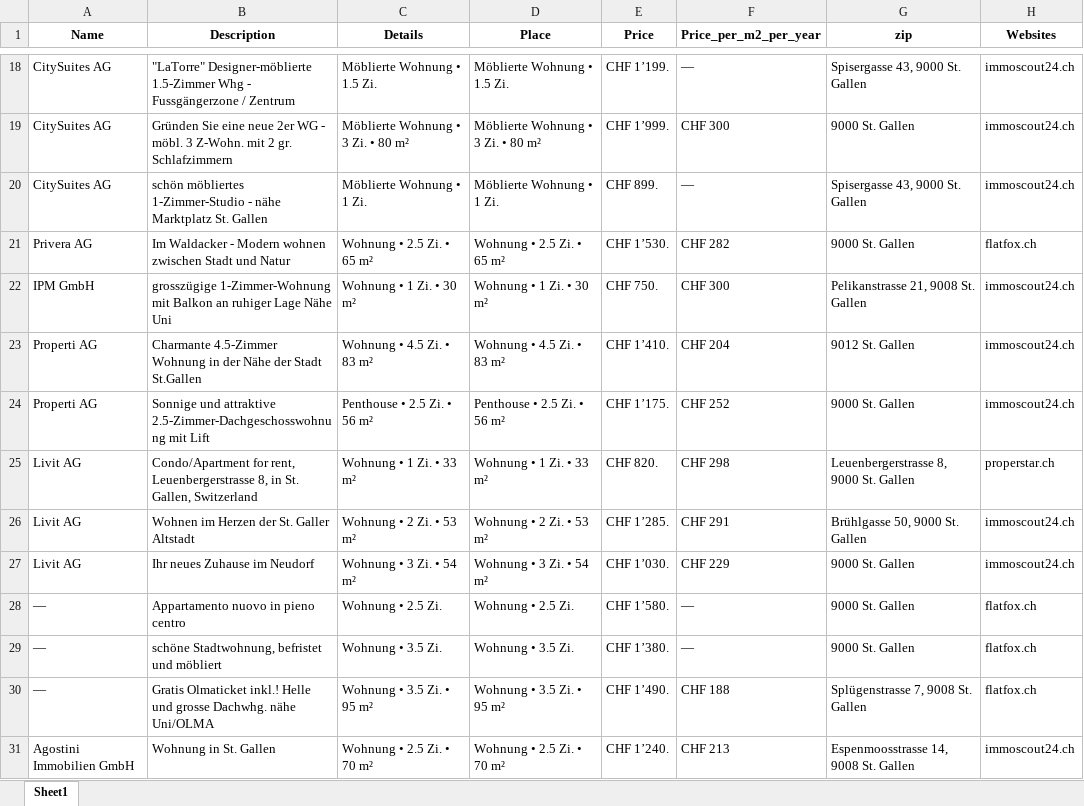
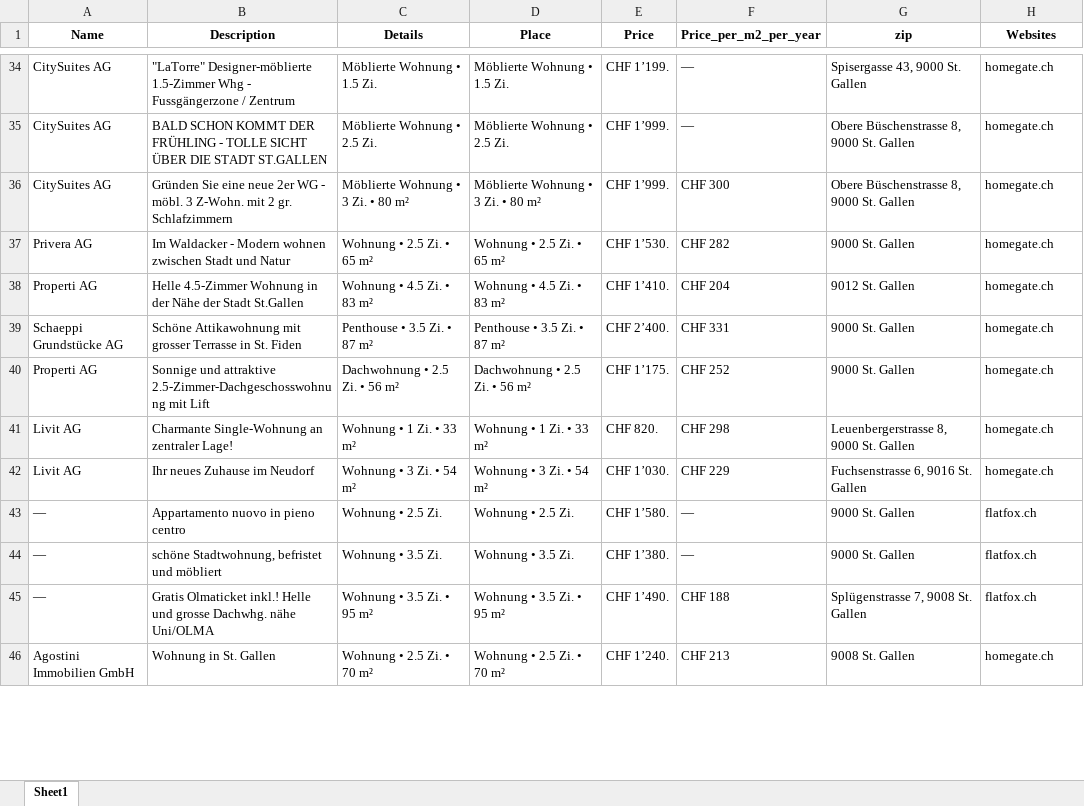
Before and after one commit to lorexzx/CS, an Excel workbook: Immobilienliste.xlsx, sheet Sheet1, drawn as a sheet; only a part is shown, gaps mark what is left out; values as stored, in another font and other column widths than the file's, no borders; removed rows and columns are numbered as before the commit, all else as after; the diff covers the shown part only; the diff names each change by its address in the sheet, - before the commit and + after, or states it on an @@ line.

```diff
--- a/Immobilienliste.xlsx (sheet Sheet1)
+++ b/Immobilienliste.xlsx (sheet Sheet1)
-H34 (Websites): immoscout24.ch
+H34 (Websites): homegate.ch
+row 35: CitySuites AG | BALD SCHON KOMMT DER FRÜHLING - TOLLE SICHT ÜBER DIE STADT ST.GALLEN | Möblierte Wohnung • 2.5 Zi. | Möblierte Wohnung • 2.5 Zi. | CHF 1’999. | — | Obere Büschenstrasse 8, 9000 St. Gallen | homegate.ch
-G36 (zip): 9000 St. Gallen
+G36 (zip): Obere Büschenstrasse 8, 9000 St. Gallen
-H36 (Websites): immoscout24.ch
+H36 (Websites): homegate.ch
-row 20: CitySuites AG | schön möbliertes 1-Zimmer-Studio - nähe Marktplatz St. Gallen | Möblierte Wohnung • 1 Zi. | Möblierte Wohnung • 1 Zi. | CHF 899. | — | Spisergasse 43, 9000 St. Gallen | immoscout24.ch
-H37 (Websites): flatfox.ch
+H37 (Websites): homegate.ch
-row 22: IPM GmbH | grosszügige 1-Zimmer-Wohnung mit Balkon an ruhiger Lage Nähe Uni | Wohnung • 1 Zi. • 30 m² | Wohnung • 1 Zi. • 30 m² | CHF 750. | CHF 300 | Pelikanstrasse 21, 9008 St. Gallen | immoscout24.ch
-B38 (Description): Charmante 4.5-Zimmer Wohnung…
+B38 (Description): Helle 4.5-Zimmer Wohnung…
-H38 (Websites): immoscout24.ch
+H38 (Websites): homegate.ch
+row 39: Schaeppi Grundstücke AG | Schöne Attikawohnung mit grosser Terrasse in St. Fiden | Penthouse • 3.5 Zi. • 87 m² | Penthouse • 3.5 Zi. • 87 m² | CHF 2’400. | CHF 331 | 9000 St. Gallen | homegate.ch
-C40 (Details): Penthouse • 2.5 Zi. • 56 m²
+C40 (Details): Dachwohnung • 2.5 Zi. • 56 m²
-D40 (Place): Penthouse • 2.5 Zi. • 56 m²
+D40 (Place): Dachwohnung • 2.5 Zi. • 56 m²
-H40 (Websites): immoscout24.ch
+H40 (Websites): homegate.ch
-B41 (Description): Condo/Apartment for rent, Leuenbergerstrasse 8, in St. Gallen, Switzerland
+B41 (Description): Charmante Single-Wohnung an zentraler Lage!
-H41 (Websites): properstar.ch
+H41 (Websites): homegate.ch
-row 26: Livit AG | Wohnen im Herzen der St. Galler Altstadt | Wohnung • 2 Zi. • 53 m² | Wohnung • 2 Zi. • 53 m² | CHF 1’285. | CHF 291 | Brühlgasse 50, 9000 St. Gallen | immoscout24.ch
-G42 (zip): 9000 St. Gallen
+G42 (zip): Fuchsenstrasse 6, 9016 St. Gallen
-H42 (Websites): immoscout24.ch
+H42 (Websites): homegate.ch
-G46 (zip): Espenmoosstrasse 14, 9008 St. Gallen
+G46 (zip): 9008 St. Gallen
-H46 (Websites): immoscout24.ch
+H46 (Websites): homegate.ch
```
Also changed, not shown: 31 added rows, 30 removed rows and 51 edited cells elsewhere in this sheet.
